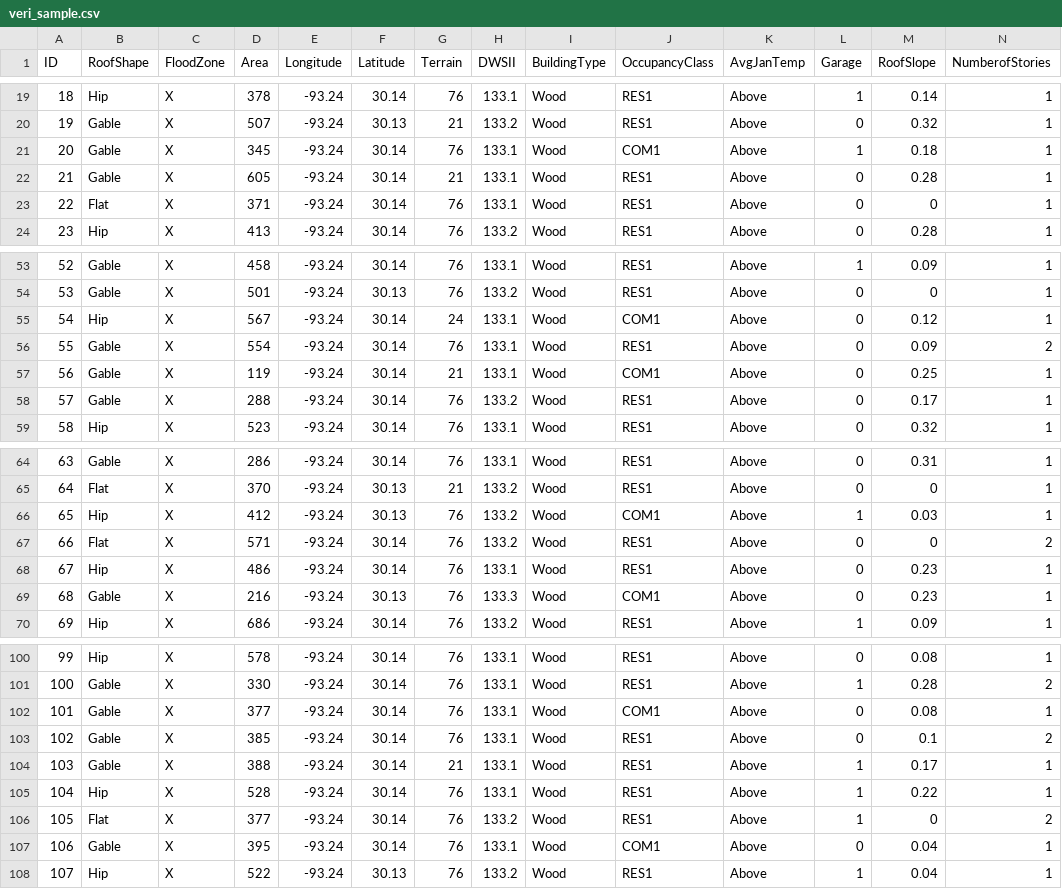
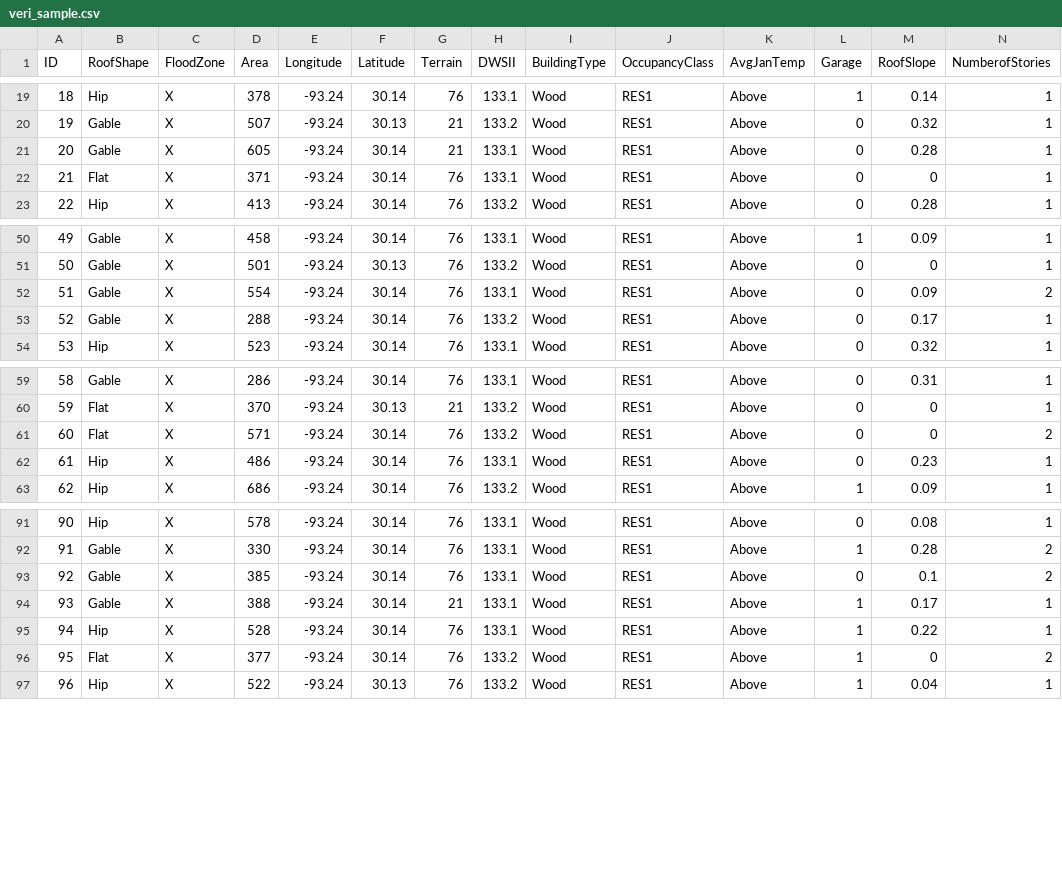
Before and after one commit to NHERI-SimCenter/SimCenterDocumentation, a CSV file: docs/common/testbeds/lake_charles/table/veri_sample.csv, drawn as a sheet; only a part is shown, gaps mark what is left out; removed rows and columns are numbered as before the commit, all else as after; rows hold the shown columns only; the diff covers the shown part only; the diff names each change by its address in the sheet, - before the commit and + after, or states it on an @@ line.

```diff
--- a/docs/common/testbeds/lake_charles/table/veri_sample.csv
+++ b/docs/common/testbeds/lake_charles/table/veri_sample.csv
-row 21: 20 | Gable | X | 345 | -93.24 | 30.14 | 76 | 133.1 | Wood | COM1 | Above | 1 | 0.18 | 1
@@ column A (ID) renumbered from row 21 down @@
-row 55: 54 | Hip | X | 567 | -93.24 | 30.14 | 24 | 133.1 | Wood | COM1 | Above | 0 | 0.12 | 1
-row 57: 56 | Gable | X | 119 | -93.24 | 30.14 | 21 | 133.1 | Wood | COM1 | Above | 0 | 0.25 | 1
-row 66: 65 | Hip | X | 412 | -93.24 | 30.13 | 76 | 133.2 | Wood | COM1 | Above | 1 | 0.03 | 1
-row 69: 68 | Gable | X | 216 | -93.24 | 30.13 | 76 | 133.3 | Wood | COM1 | Above | 0 | 0.23 | 1
-row 102: 101 | Gable | X | 377 | -93.24 | 30.14 | 76 | 133.1 | Wood | COM1 | Above | 0 | 0.08 | 1
-row 107: 106 | Gable | X | 395 | -93.24 | 30.14 | 76 | 133.1 | Wood | COM1 | Above | 0 | 0.04 | 1
```
Also changed, not shown: 4 removed rows elsewhere in this file, docs/common/testbeds/lake_charles/data/BIM_LakeCharles_FEMA_example.csv, docs/common/testbeds/lake_charles/data/example_inventory_lc.csv, 18 other files.
